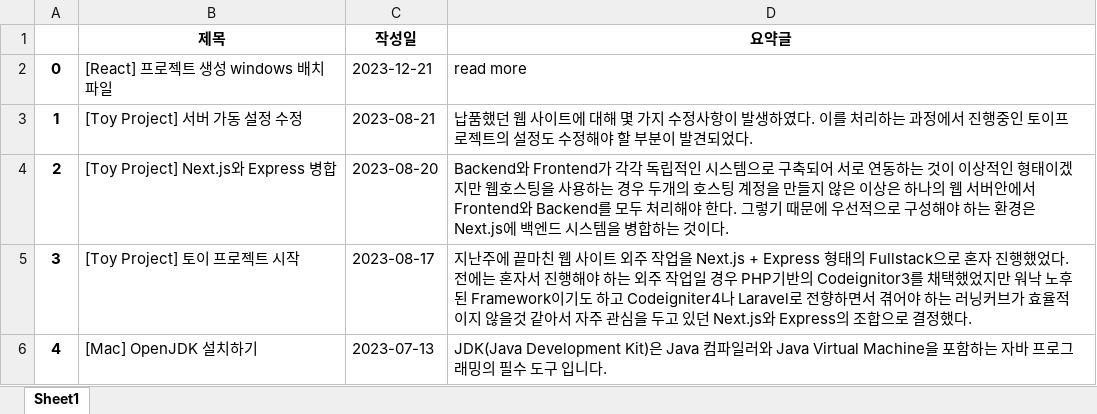
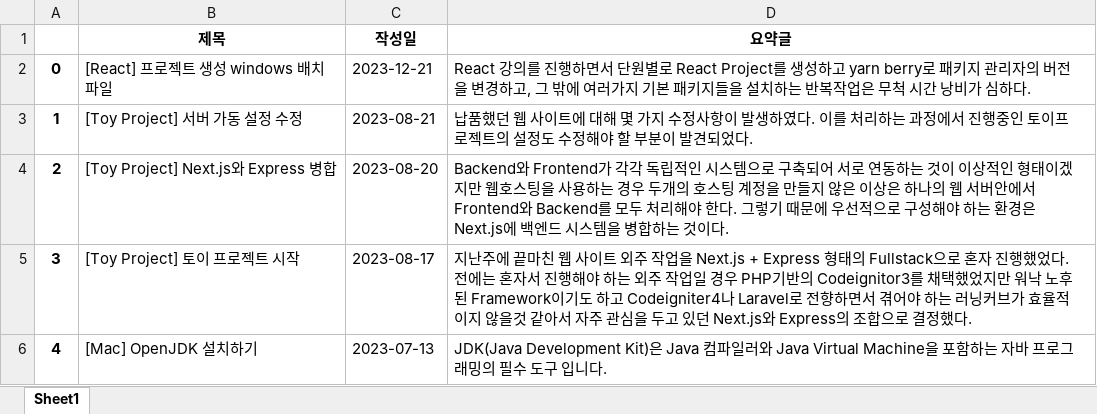
Before and after one commit to dahyoon/data_analysis, an Excel workbook: B_데이터수집/2_웹페이지데이터수집/3_블로그게시글수집.xlsx, sheet Sheet1, drawn as a sheet; values as stored, in another font and other column widths than the file's, no borders; the diff names each change by its address in the sheet, - before the commit and + after, or states it on an @@ line.

Commit message:
collect_data_from_blog_bs4

```diff
--- a/B_데이터수집/2_웹페이지데이터수집/3_블로그게시글수집.xlsx (sheet Sheet1)
+++ b/B_데이터수집/2_웹페이지데이터수집/3_블로그게시글수집.xlsx (sheet Sheet1)
-D2 (요약글): read more
+D2 (요약글): React 강의를 진행하면서 단원별로 React Project를 생성하고 yarn berry로 패키지 관리자의 버전을 변경하고, 그 밖에 여러가지 기본 패키지들을 설치하는 반복작업은 무척 시간 낭비가 심하다.
```
Also changed, not shown: 2 other files.
